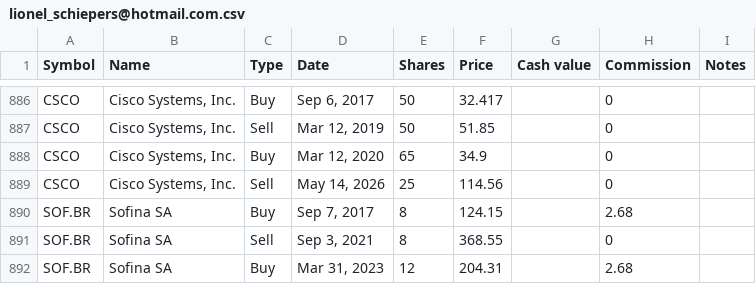
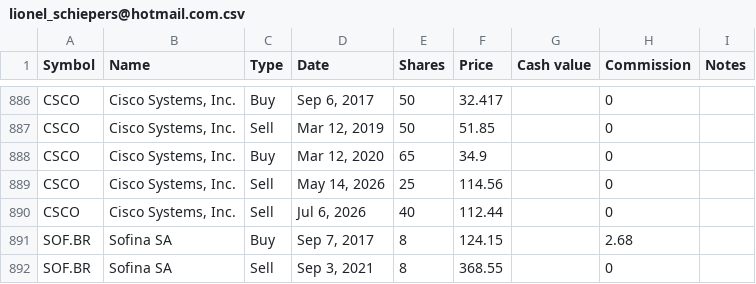
Before and after one commit to lionelschiepers/StockQuotes.Portfolio, a CSV file: Portfolio/lionel_schiepers@hotmail.com.csv, drawn as a sheet; only a part is shown, gaps mark what is left out; the shorter side is filled out with more unchanged rows.

Commit message:
closed cisco

```diff
--- a/Portfolio/lionel_schiepers@hotmail.com.csv
+++ b/Portfolio/lionel_schiepers@hotmail.com.csv
@@ -889,2 +889,3 @@ CSCO,"Cisco Systems, Inc.",Buy,"Mar 12, 2020",65,34.9,,0,
 CSCO,"Cisco Systems, Inc.",Sell,"May 14, 2026",25,114.56,,0,
+CSCO,"Cisco Systems, Inc.",Sell,"Jul 6, 2026",40,112.44,,0,
 SOF.BR,Sofina SA,Buy,"Sep 7, 2017",8,124.15,,2.68,
```
